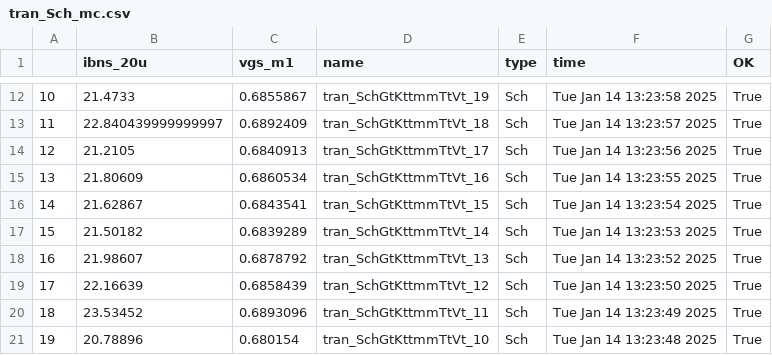
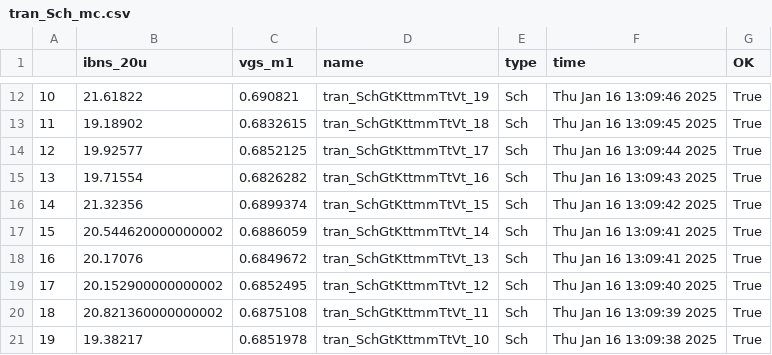
Before and after one commit to visomen/jnw_ex_sky130a, a CSV file: sim/JNW_EX/results/tran_Sch_mc.csv, drawn as a sheet; only a part is shown, gaps mark what is left out; the diff covers the shown part only.

```diff
--- a/sim/JNW_EX/results/tran_Sch_mc.csv
+++ b/sim/JNW_EX/results/tran_Sch_mc.csv
@@ -12,10 +12,10 @@
-10,21.4733,0.6855867,tran_SchGtKttmmTtVt_19,Sch,Tue Jan 14 13:23:58 2025,True
-11,22.840439999999997,0.6892409,tran_SchGtKttmmTtVt_18,Sch,Tue Jan 14 13:23:57 2025,True
-12,21.2105,0.6840913,tran_SchGtKttmmTtVt_17,Sch,Tue Jan 14 13:23:56 2025,True
-13,21.80609,0.6860534,tran_SchGtKttmmTtVt_16,Sch,Tue Jan 14 13:23:55 2025,True
-14,21.62867,0.6843541,tran_SchGtKttmmTtVt_15,Sch,Tue Jan 14 13:23:54 2025,True
-15,21.50182,0.6839289,tran_SchGtKttmmTtVt_14,Sch,Tue Jan 14 13:23:53 2025,True
-16,21.98607,0.6878792,tran_SchGtKttmmTtVt_13,Sch,Tue Jan 14 13:23:52 2025,True
-17,22.16639,0.6858439,tran_SchGtKttmmTtVt_12,Sch,Tue Jan 14 13:23:50 2025,True
-18,23.53452,0.6893096,tran_SchGtKttmmTtVt_11,Sch,Tue Jan 14 13:23:49 2025,True
-19,20.78896,0.680154,tran_SchGtKttmmTtVt_10,Sch,Tue Jan 14 13:23:48 2025,True
+10,21.61822,0.690821,tran_SchGtKttmmTtVt_19,Sch,Thu Jan 16 13:09:46 2025,True
+11,19.18902,0.6832615,tran_SchGtKttmmTtVt_18,Sch,Thu Jan 16 13:09:45 2025,True
+12,19.92577,0.6852125,tran_SchGtKttmmTtVt_17,Sch,Thu Jan 16 13:09:44 2025,True
+13,19.71554,0.6826282,tran_SchGtKttmmTtVt_16,Sch,Thu Jan 16 13:09:43 2025,True
+14,21.32356,0.6899374,tran_SchGtKttmmTtVt_15,Sch,Thu Jan 16 13:09:42 2025,True
+15,20.544620000000002,0.6886059,tran_SchGtKttmmTtVt_14,Sch,Thu Jan 16 13:09:41 2025,True
+16,20.17076,0.6849672,tran_SchGtKttmmTtVt_13,Sch,Thu Jan 16 13:09:41 2025,True
+17,20.152900000000002,0.6852495,tran_SchGtKttmmTtVt_12,Sch,Thu Jan 16 13:09:40 2025,True
+18,20.821360000000002,0.6875108,tran_SchGtKttmmTtVt_11,Sch,Thu Jan 16 13:09:39 2025,True
+19,19.38217,0.6851978,tran_SchGtKttmmTtVt_10,Sch,Thu Jan 16 13:09:38 2025,True
```
Also changed, not shown: 60 edited cells elsewhere in this file, sim/JNW_EX/results/tran_Sch_etc.csv, 15 other files.
